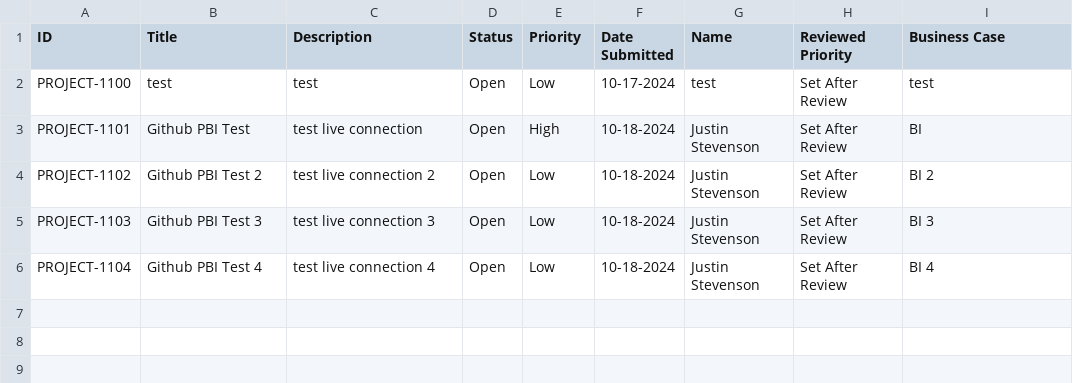
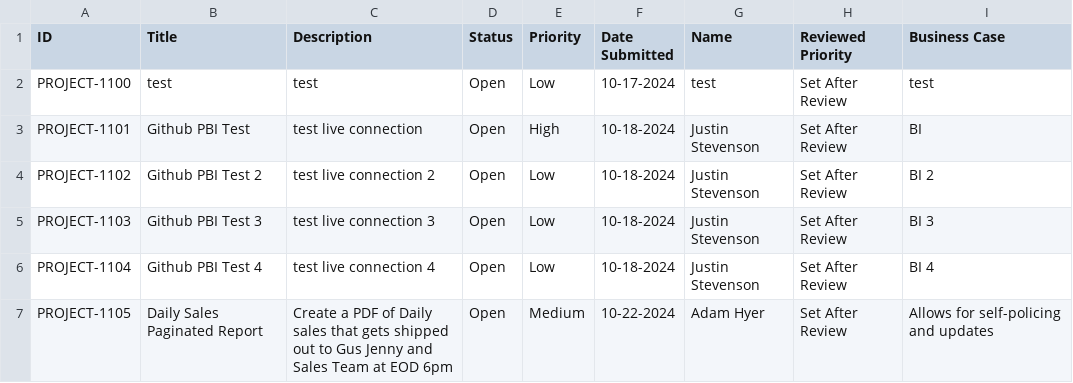
Before and after one commit to Jstevenson3434/ProjectTicket, a CSV file: Data.csv, drawn as a sheet.

Commit message:
Update Project_Ticket.csv

```diff
--- a/Data.csv
+++ b/Data.csv
@@ -6 +6,2 @@ PROJECT-1103,Github PBI Test 3,test live connection 3,Open,Low,10-18-2024,Justin
 PROJECT-1104,Github PBI Test 4,test live connection 4,Open,Low,10-18-2024,Justin Stevenson,Set After Review,BI 4
+PROJECT-1105,Daily Sales Paginated Report,Create a PDF of Daily sales that gets shipped out to Gus Jenny and Sales Team at EOD 6pm,Open,Medium,10-22-2024,Adam Hyer,Set After Review,Allows for self-policing and updates
```
